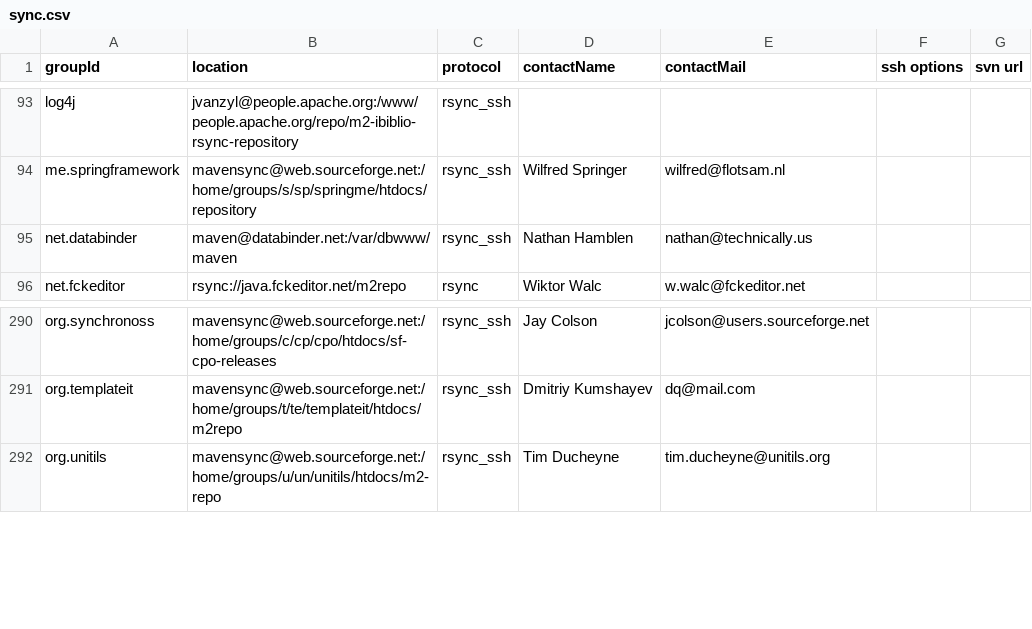
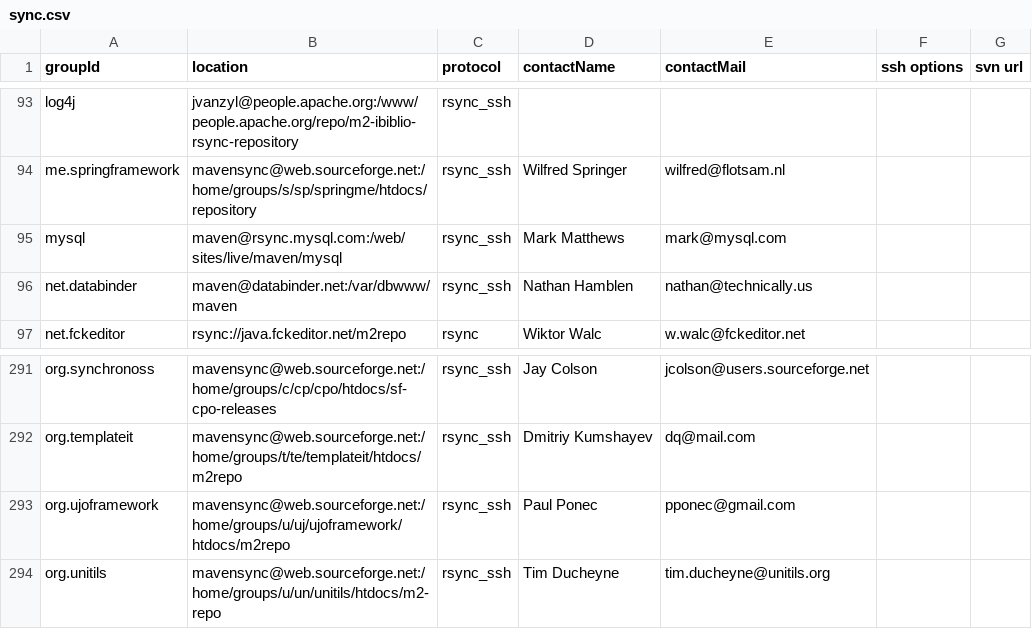
Before and after one commit to apache/maven-repository-tools, a CSV file: src/bin/synchronize/m2-sync/sync.csv, drawn as a sheet; only a part is shown, gaps mark what is left out; the diff names each change by its address in the sheet, - before the commit and + after, or states it on an @@ line.

Commit message:
[MAVENUPLOAD-2598][MAVENUPLOAD-2601]
git-svn-id: https://svn.apache.org/repos/asf/maven/repository-tools/trunk@820833 13f79535-47bb-0310-9956-ffa450edef68

```diff
--- a/src/bin/synchronize/m2-sync/sync.csv
+++ b/src/bin/synchronize/m2-sync/sync.csv
+row 95: mysql | maven@rsync.mysql.com:/web/sites/live/maven/mysql | rsync_ssh | Mark Matthews | mark@mysql.com
+row 293: org.ujoframework | mavensync@web.sourceforge.net:/home/groups/u/uj/ujoframework/htdocs/m2repo | rsync_ssh | Paul Ponec | pponec@gmail.com
```
